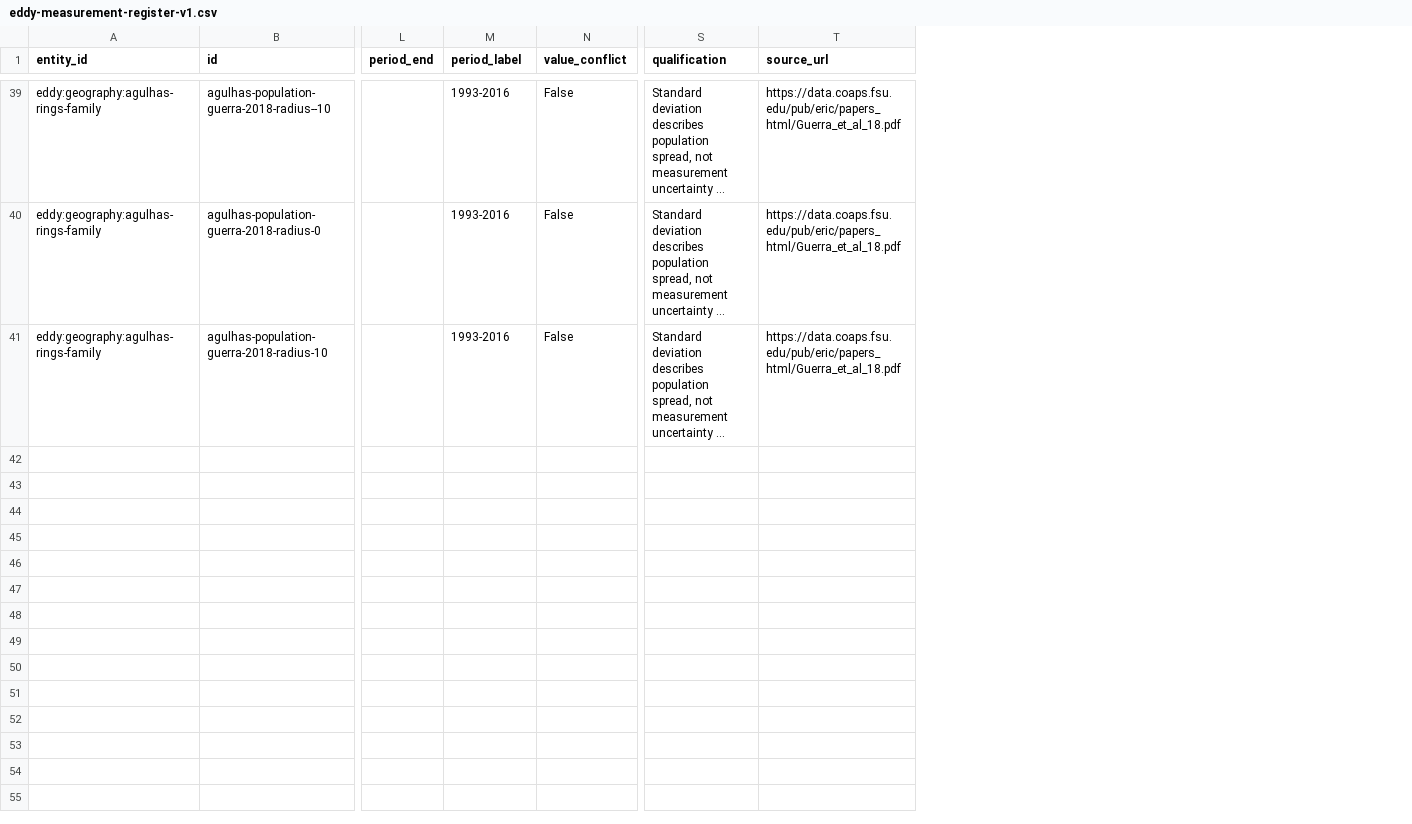
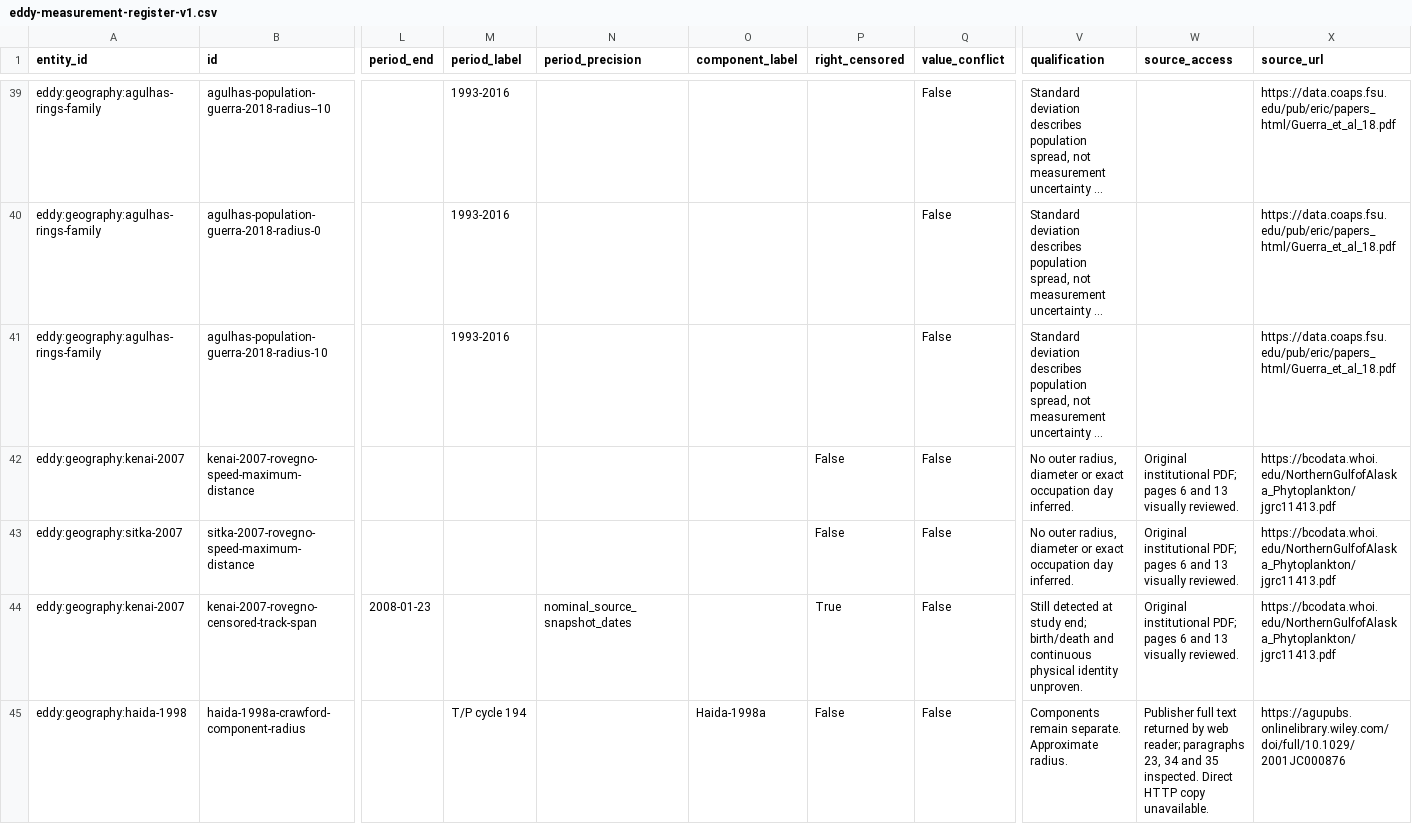
Before and after one commit to giodl73-repo/OSW, a CSV file: research/eddy-measurement-register-v1.csv, drawn as a sheet; only a part is shown, gaps mark what is left out; long unchanged cells end in …; rows hold the shown columns only; the diff covers the shown part only; the diff names each change by its address in the sheet, - before the commit and + after, or states it on an @@ line.

Commit message:
Fill five named eddy measurement gaps with scoped source evidence

```diff
--- a/research/eddy-measurement-register-v1.csv
+++ b/research/eddy-measurement-register-v1.csv
+column N (period_precision), empty
+column O (component_label), empty
+column P (right_censored), empty
+column W (source_access), empty
+row 42: eddy:geography:kenai-2007 | kenai-2007-rovegno-speed-maximum-distance |  |  |  |  | False | False | No outer radius, diameter or exact occupation day inferred. | Original institutional PDF; pages 6 and 13 visually reviewed. | https://bcodata.whoi.edu/NorthernGulfofAlaska_Phytoplankton/jgrc11413.pdf
+row 43: eddy:geography:sitka-2007 | sitka-2007-rovegno-speed-maximum-distance |  |  |  |  | False | False | No outer radius, diameter or exact occupation day inferred. | Original institutional PDF; pages 6 and 13 visually reviewed. | https://bcodata.whoi.edu/NorthernGulfofAlaska_Phytoplankton/jgrc11413.pdf
+row 44: eddy:geography:kenai-2007 | kenai-2007-rovegno-censored-track-span | 2008-01-23 |  | nominal_source_snapshot_dates |  | True | False | Still detected at study end; birth/death and continuous physical identity unproven. | Original institutional PDF; pages 6 and 13 visually reviewed. | https://bcodata.whoi.edu/NorthernGulfofAlaska_Phytoplankton/jgrc11413.pdf
+row 45: eddy:geography:haida-1998 | haida-1998a-crawford-component-radius |  | T/P cycle 194 |  | Haida-1998a | False | False | Components remain separate. Approximate radius. | Publisher full text returned by web reader; paragraphs 23, 34 and 35 inspected. Direct HTTP copy unavailable. | https://agupubs.onlinelibrary.wiley.com/doi/full/10.1029/2001JC000876
```
Also changed, not shown: 4 added rows elsewhere in this file, 11 other files.
